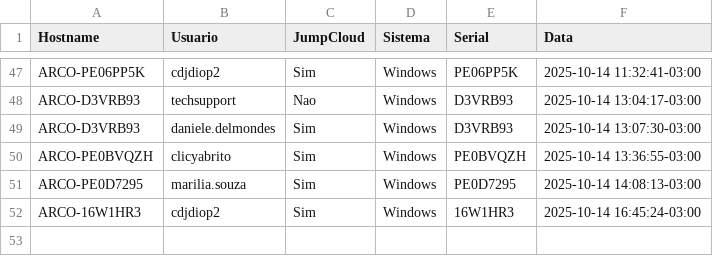
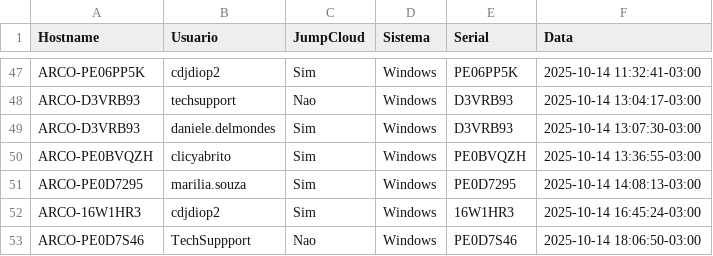
Before and after one commit to lucasldantas/scripts-public, a CSV file: session_logs.csv, drawn as a sheet; only a part is shown, gaps mark what is left out.

Commit message:
session_logs: append (Windows)

```diff
--- a/session_logs.csv
+++ b/session_logs.csv
@@ -52 +52,2 @@ ARCO-PE0D7295,marilia.souza,Sim,Windows,PE0D7295,2025-10-14 14:08:13-03:00
 ARCO-16W1HR3,cdjdiop2,Sim,Windows,16W1HR3,2025-10-14 16:45:24-03:00
+ARCO-PE0D7S46,TechSuppport,Nao,Windows,PE0D7S46,2025-10-14 18:06:50-03:00
```
